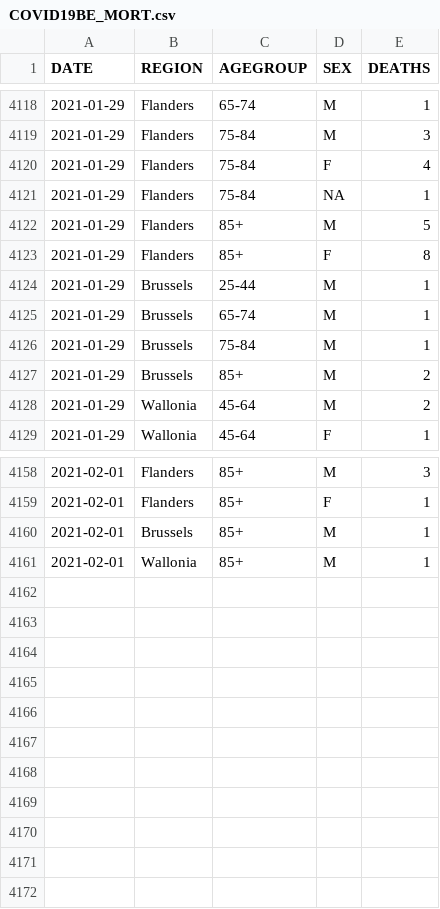
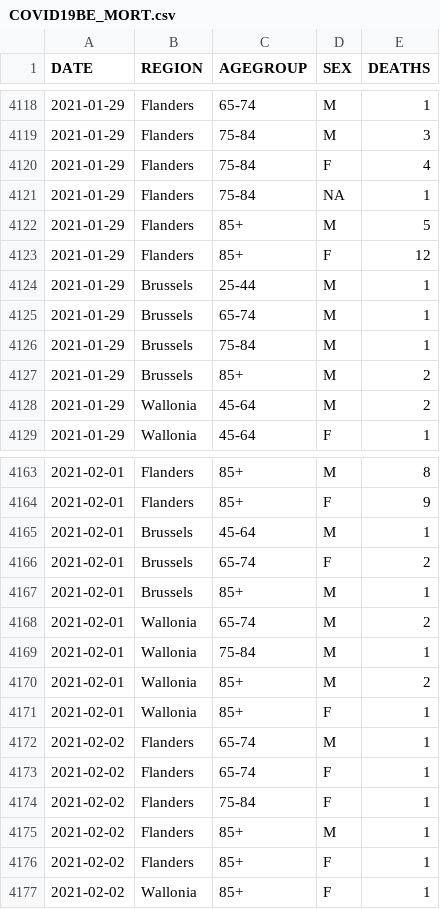
Before and after one commit to fredebaene/covid, a CSV file: data/COVID19BE_MORT.csv, drawn as a sheet; only a part is shown, gaps mark what is left out; the diff covers the shown part only.

```diff
--- a/data/COVID19BE_MORT.csv
+++ b/data/COVID19BE_MORT.csv
@@ -4122,3 +4122,3 @@
 "2021-01-29","Flanders","85+","M",5
-"2021-01-29","Flanders","85+","F",8
+"2021-01-29","Flanders","85+","F",12
 "2021-01-29","Brussels","25-44","M",1
@@ -4158,4 +4163,15 @@
-"2021-02-01","Flanders","85+","M",3
-"2021-02-01","Flanders","85+","F",1
+"2021-02-01","Flanders","85+","M",8
+"2021-02-01","Flanders","85+","F",9
+"2021-02-01","Brussels","45-64","M",1
+"2021-02-01","Brussels","65-74","F",2
 "2021-02-01","Brussels","85+","M",1
-"2021-02-01","Wallonia","85+","M",1
+"2021-02-01","Wallonia","65-74","M",2
+"2021-02-01","Wallonia","75-84","M",1
+"2021-02-01","Wallonia","85+","M",2
+"2021-02-01","Wallonia","85+","F",1
+"2021-02-02","Flanders","65-74","M",1
+"2021-02-02","Flanders","65-74","F",1
+"2021-02-02","Flanders","75-84","F",1
+"2021-02-02","Flanders","85+","M",1
+"2021-02-02","Flanders","85+","F",1
+"2021-02-02","Wallonia","85+","F",1
```
Also changed, not shown: 5 added rows and 9 edited cells elsewhere in this file, data/COVID19BE_CASES_MUNI_CUM.csv, data/COVID19BE_HOSP.csv, 5 other files.
